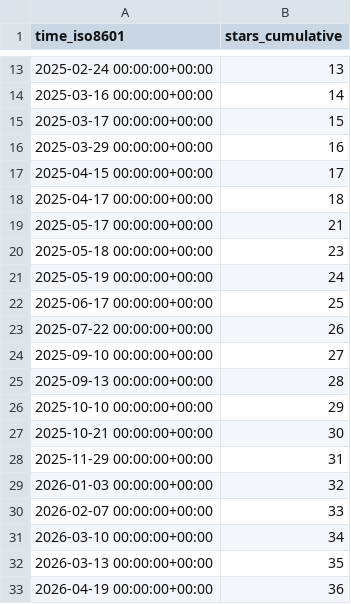
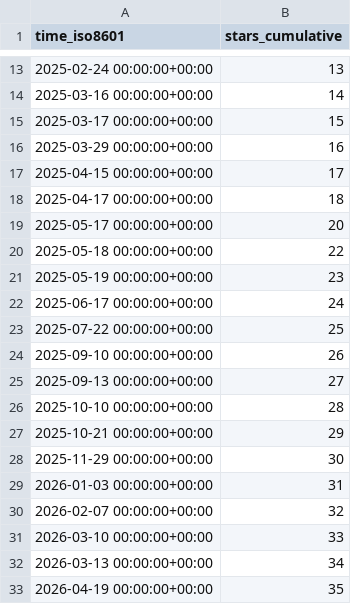
Before and after one commit to peff74/ESP_AHT20_BMP280, a CSV file: peff74/ESP_AHT20_BMP280/ghrs-data/stargazers.csv, drawn as a sheet; only a part is shown, gaps mark what is left out.

```diff
--- a/peff74/ESP_AHT20_BMP280/ghrs-data/stargazers.csv
+++ b/peff74/ESP_AHT20_BMP280/ghrs-data/stargazers.csv
@@ -18,16 +18,16 @@ time_iso8601,stars_cumulative
 2025-04-17 00:00:00+00:00,18
-2025-05-17 00:00:00+00:00,21
-2025-05-18 00:00:00+00:00,23
-2025-05-19 00:00:00+00:00,24
-2025-06-17 00:00:00+00:00,25
-2025-07-22 00:00:00+00:00,26
-2025-09-10 00:00:00+00:00,27
-2025-09-13 00:00:00+00:00,28
-2025-10-10 00:00:00+00:00,29
-2025-10-21 00:00:00+00:00,30
-2025-11-29 00:00:00+00:00,31
-2026-01-03 00:00:00+00:00,32
-2026-02-07 00:00:00+00:00,33
-2026-03-10 00:00:00+00:00,34
-2026-03-13 00:00:00+00:00,35
-2026-04-19 00:00:00+00:00,36
+2025-05-17 00:00:00+00:00,20
+2025-05-18 00:00:00+00:00,22
+2025-05-19 00:00:00+00:00,23
+2025-06-17 00:00:00+00:00,24
+2025-07-22 00:00:00+00:00,25
+2025-09-10 00:00:00+00:00,26
+2025-09-13 00:00:00+00:00,27
+2025-10-10 00:00:00+00:00,28
+2025-10-21 00:00:00+00:00,29
+2025-11-29 00:00:00+00:00,30
+2026-01-03 00:00:00+00:00,31
+2026-02-07 00:00:00+00:00,32
+2026-03-10 00:00:00+00:00,33
+2026-03-13 00:00:00+00:00,34
+2026-04-19 00:00:00+00:00,35
```
